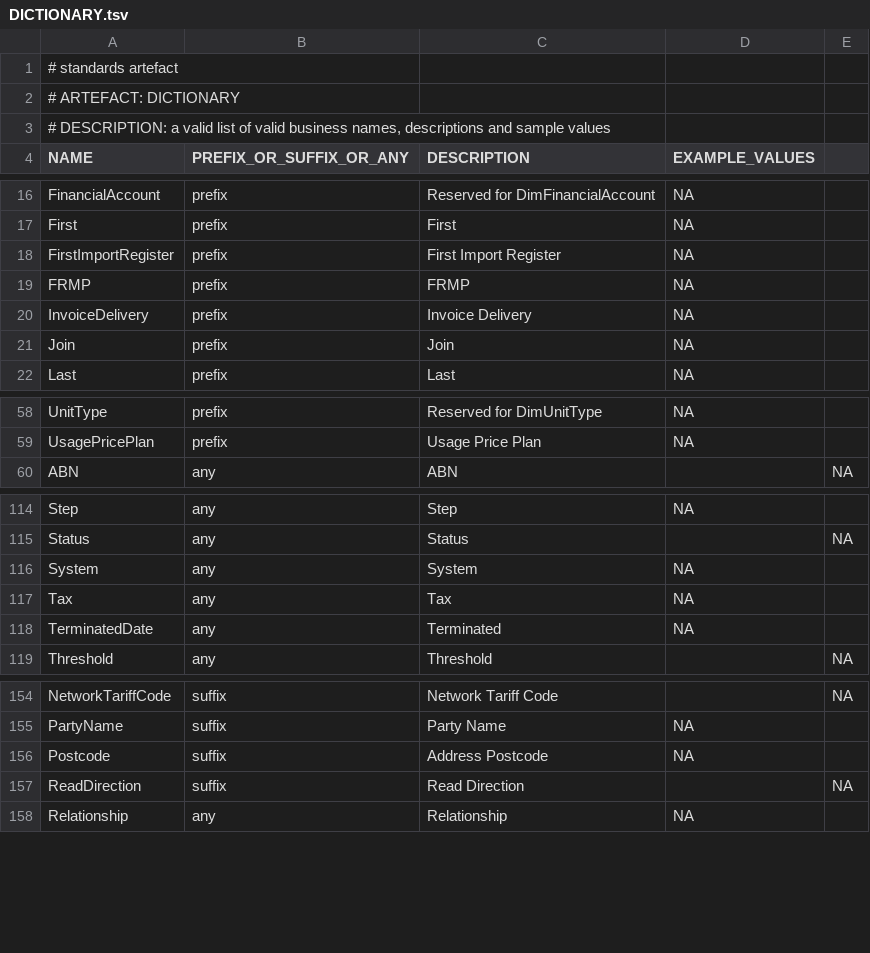
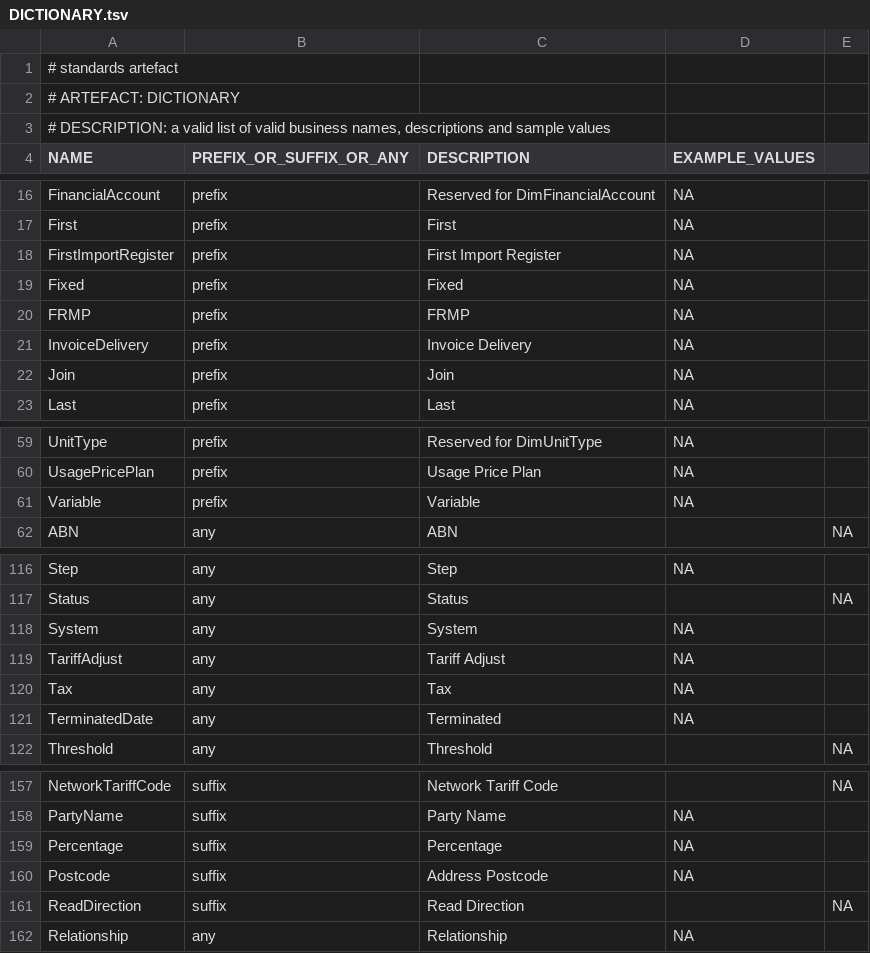
Before and after one commit to melvinwi/EDWCI, a TSV file: datastore/DICTIONARY.tsv, drawn as a sheet; only a part is shown, gaps mark what is left out.

```diff
--- a/datastore/DICTIONARY.tsv
+++ b/datastore/DICTIONARY.tsv
@@ -18,2 +18,3 @@ First	prefix	First	NA
 FirstImportRegister	prefix	First Import Register	NA
+Fixed	prefix	Fixed	NA
 FRMP	prefix	FRMP	NA
@@ -59,2 +60,3 @@ UnitType	prefix	Reserved for DimUnitType	NA
 UsagePricePlan	prefix	Usage Price Plan	NA
+Variable	prefix	Variable	NA
 ABN	any	ABN		NA
@@ -116,2 +118,3 @@ Status	any	Status		NA
 System	any	System	NA
+TariffAdjust	any	Tariff Adjust	NA
 Tax	any	Tax	NA
@@ -155,2 +158,3 @@ NetworkTariffCode	suffix	Network Tariff Code		NA
 PartyName	suffix	Party Name	NA
+Percentage	suffix	Percentage	NA
 Postcode	suffix	Address Postcode	NA
```
Also changed, not shown: datastore/DimProduct.tsv, 2 other files.
